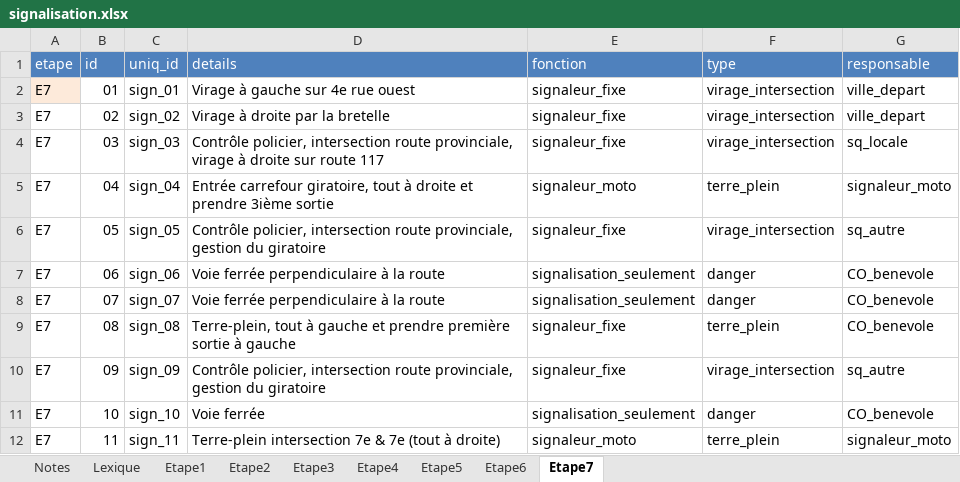
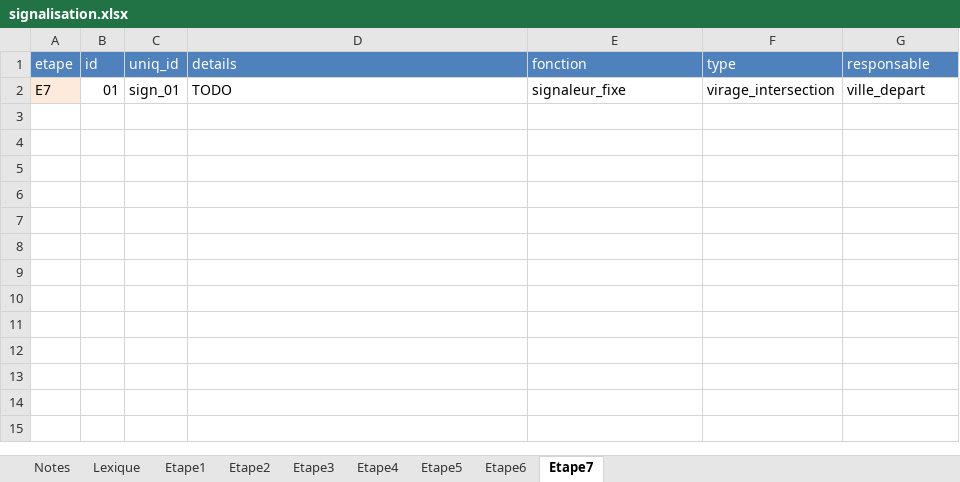
Before and after one commit to TourAbitibi/guide2024, an Excel workbook: excel/signalisation.xlsx, sheet Etape7, drawn as a sheet; values as stored, in another font and other column widths than the file's, no borders; the diff names each change by its address in the sheet, - before the commit and + after, or states it on an @@ line.

```diff
--- a/excel/signalisation.xlsx (sheet Etape7)
+++ b/excel/signalisation.xlsx (sheet Etape7)
-D2 (details): Virage à gauche sur 4e rue ouest
+D2 (details): TODO
-row 3: E7 | 02 | sign_02 | Virage à droite par la bretelle | signaleur_fixe | virage_intersection | ville_depart
-row 4: E7 | 03 | sign_03 | Contrôle policier, intersection route provinciale, virage à droite sur route 117 | signaleur_fixe | virage_intersection | sq_locale
-row 5: E7 | 04 | sign_04 | Entrée carrefour giratoire, tout à droite et prendre 3ième sortie | signaleur_moto | terre_plein | signaleur_moto
-row 6: E7 | 05 | sign_05 | Contrôle policier, intersection route provinciale, gestion du giratoire | signaleur_fixe | virage_intersection | sq_autre
-row 7: E7 | 06 | sign_06 | Voie ferrée perpendiculaire à la route | signalisation_seulement | danger | CO_benevole
-row 8: E7 | 07 | sign_07 | Voie ferrée perpendiculaire à la route | signalisation_seulement | danger | CO_benevole
-row 9: E7 | 08 | sign_08 | Terre-plein, tout à gauche et prendre première sortie à gauche | signaleur_fixe | terre_plein | CO_benevole
-row 10: E7 | 09 | sign_09 | Contrôle policier, intersection route provinciale, gestion du giratoire | signaleur_fixe | virage_intersection | sq_autre
-row 11: E7 | 10 | sign_10 | Voie ferrée | signalisation_seulement | danger | CO_benevole
-row 12: E7 | 11 | sign_11 | Terre-plein intersection 7e & 7e (tout à droite) | signaleur_moto | terre_plein | signaleur_moto
```
Also changed, not shown: sheet Etape2, sheet Etape4, sheet Etape3, sheet Etape1, sheet Etape6, formulas that keep their value.
